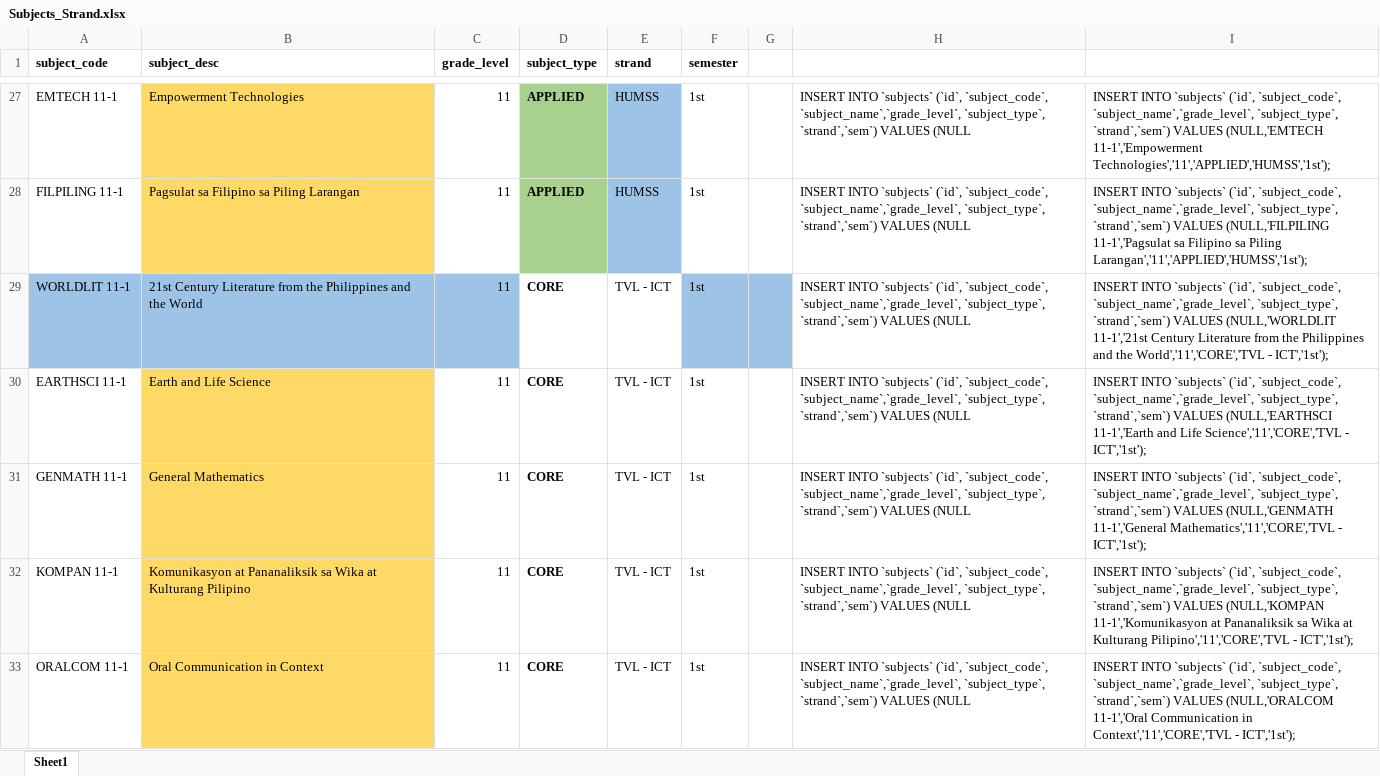
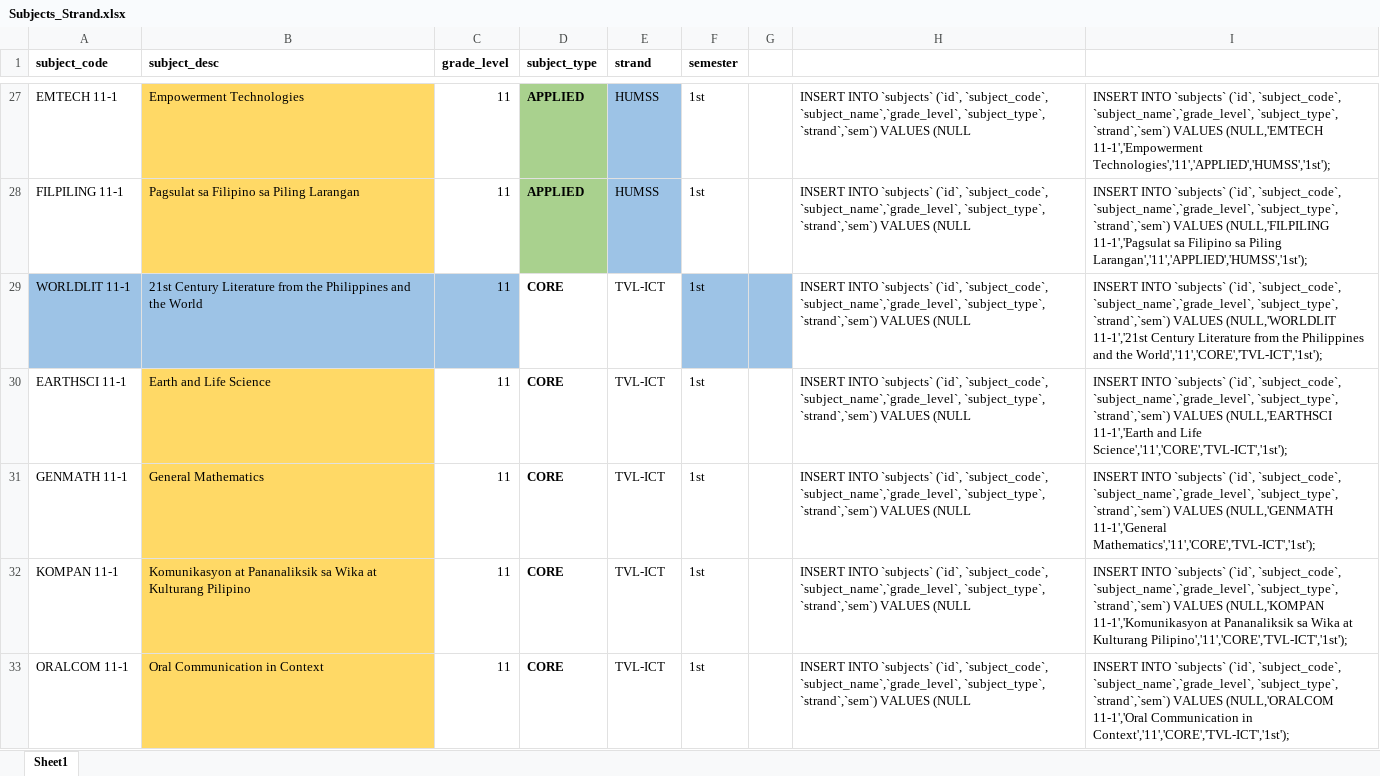
Before and after one commit to gocdevs/Grading_SystemV2, an Excel workbook: Subjects_Strand.xlsx, sheet Sheet1, drawn as a sheet; only a part is shown, gaps mark what is left out; values as stored, in another font and other column widths than the file's, no borders; the diff covers the shown part only; the diff names each change by its address in the sheet, - before the commit and + after, or states it on an @@ line.

```diff
--- a/Subjects_Strand.xlsx (sheet Sheet1)
+++ b/Subjects_Strand.xlsx (sheet Sheet1)
-E29:E33 (strand): TVL - ICT
+E29:E33 (strand): TVL-ICT
-I29: …and the World','11','CORE','TVL - ICT','1st');
+I29: …and the World','11','CORE','TVL-ICT','1st');
-I30: …and Life Science','11','CORE','TVL - ICT','1st');
+I30: …and Life Science','11','CORE','TVL-ICT','1st');
-I31: …(NULL,'GENMATH 11-1','General Mathematics','11','CORE','TVL - ICT','1st');
+I31: …(NULL,'GENMATH 11-1','General Mathematics','11','CORE','TVL-ICT','1st');
-I32: …at Kulturang Pilipino','11','CORE','TVL - ICT','1st');
+I32: …at Kulturang Pilipino','11','CORE','TVL-ICT','1st');
-I33: …Communication in Context','11','CORE','TVL - ICT','1st');
+I33: …Communication in Context','11','CORE','TVL-ICT','1st');
```
Also changed, not shown: other rows of this sheet, 10 other files.
